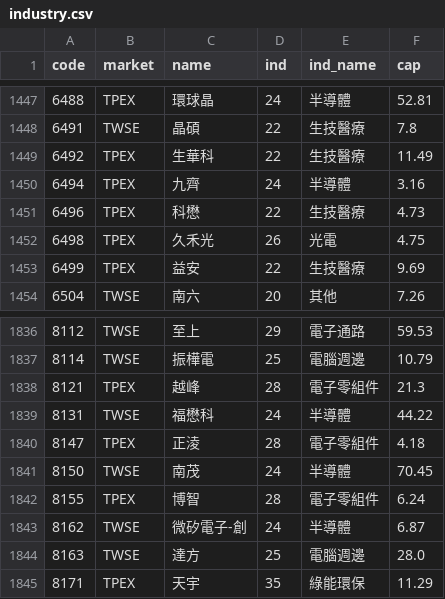
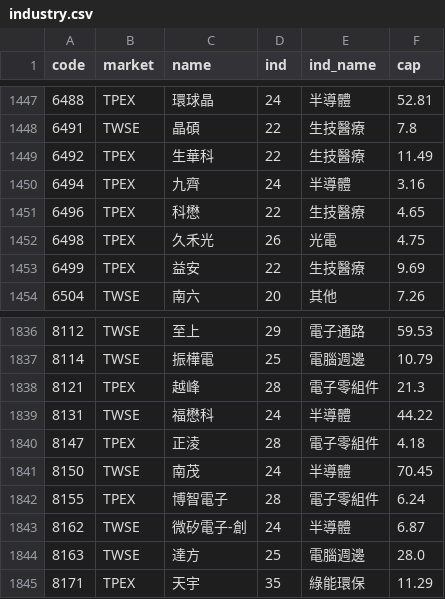
Before and after one commit to DingTingdong/surge-data, a CSV file: data/industry.csv, drawn as a sheet; only a part is shown, gaps mark what is left out; the diff covers the shown part only.

```diff
--- a/data/industry.csv
+++ b/data/industry.csv
@@ -1450,3 +1450,3 @@ code,market,name,ind,ind_name,cap
 6494,TPEX,九齊,24,半導體,3.16
-6496,TPEX,科懋,22,生技醫療,4.73
+6496,TPEX,科懋,22,生技醫療,4.65
 6498,TPEX,久禾光,26,光電,4.75
@@ -1841,3 +1841,3 @@ code,market,name,ind,ind_name,cap
 8150,TWSE,南茂,24,半導體,70.45
-8155,TPEX,博智,28,電子零組件,6.24
+8155,TPEX,博智電子,28,電子零組件,6.24
 8162,TWSE,微矽電子-創,24,半導體,6.87
```
Also changed, not shown: 5 edited cells elsewhere in this file, data/revenue/2026.csv, data/revenue_seen.csv, 7 other files.
